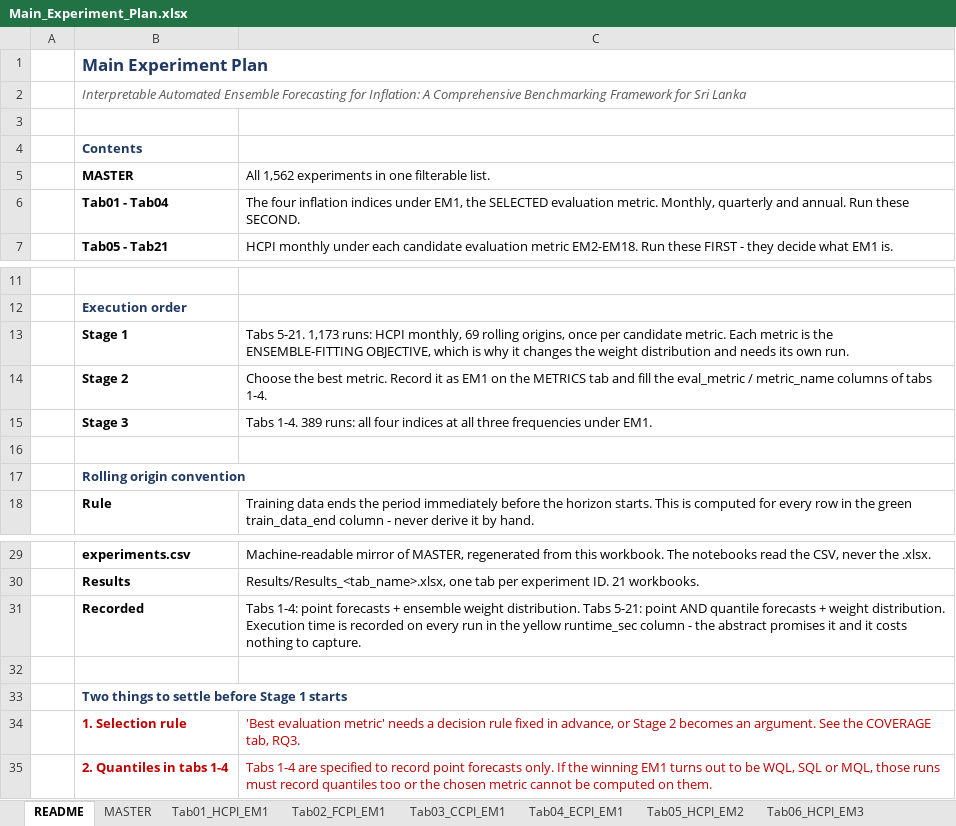
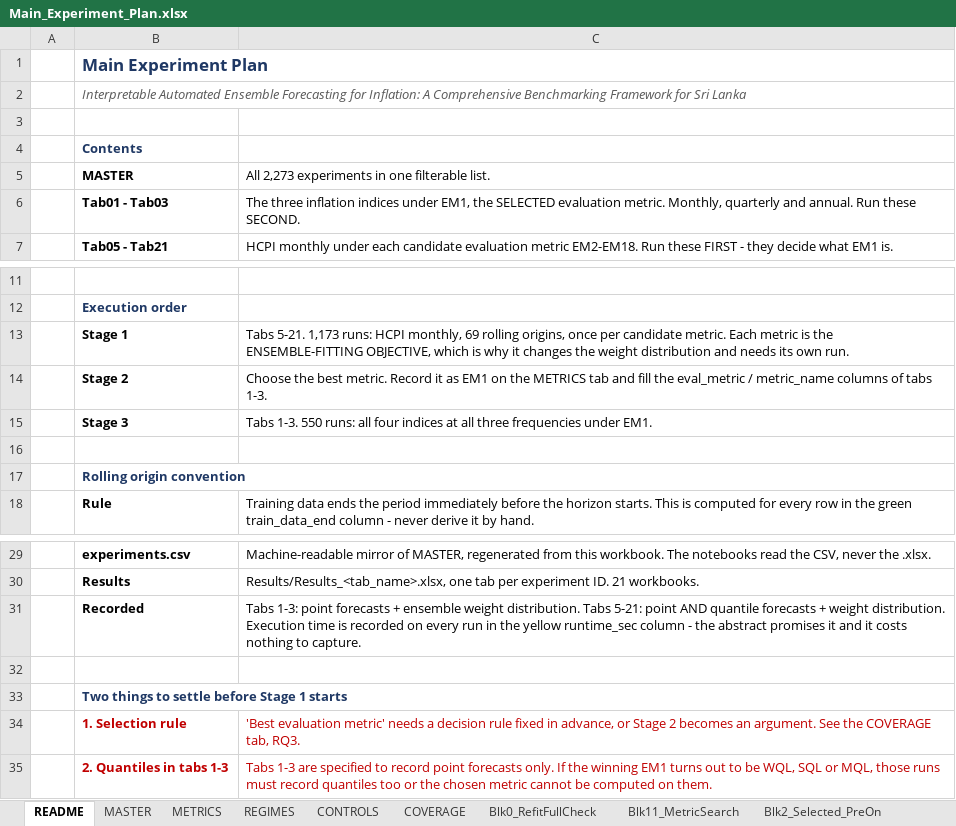
Before and after one commit to madarasw/Automated_Ensemble_Forecasting_for_Inflation_Sri_Lanka, an Excel workbook: Main_Experiment_Plan.xlsx, sheet README, drawn as a sheet; only a part is shown, gaps mark what is left out; values as stored, in another font and other column widths than the file's, no borders; the diff names each change by its address in the sheet, - before the commit and + after, or states it on an @@ line.

```diff
--- a/Main_Experiment_Plan.xlsx (sheet README)
+++ b/Main_Experiment_Plan.xlsx (sheet README)
-sheet tab: Tab05_HCPI_EM2
+sheet tab: Blk0_RefitFullCheck
-sheet tab: Tab06_HCPI_EM3
+sheet tab: Blk11_MetricSearch
-sheet tab: Tab01_HCPI_EM1
-sheet tab: Tab02_FCPI_EM1
-sheet tab: Tab03_CCPI_EM1
-sheet tab: Tab04_ECPI_EM1
-C5: All 1,562 experiments in one filterable list.
+C5: All 2,273 experiments in one filterable list.
-B6: Tab01 - Tab04
+B6: Tab01 - Tab03
-C6: The four inflation indices…
+C6: The three inflation indices…
-C14: …of tabs 1-4.
+C14: …of tabs 1-3.
-C15: Tabs 1-4. 389 runs: all…
+C15: Tabs 1-3. 550 runs: all…
-C31: Tabs 1-4: point forecasts…
+C31: Tabs 1-3: point forecasts…
-B35: 2. Quantiles in tabs 1-4
+B35: 2. Quantiles in tabs 1-3
-C35: Tabs 1-4 are specified…
+C35: Tabs 1-3 are specified…
```
Also changed, not shown: sheet MASTER, sheet Blk5_Baselines, sheet Blk11_MetricSearch, sheet Blk4_ShortWindow, sheet Blk2_Selected_PreOn, sheet Blk3_Selected_PreOff, 5 more sheets, other sheet tabs, Research.xlsx, 3 other files.
